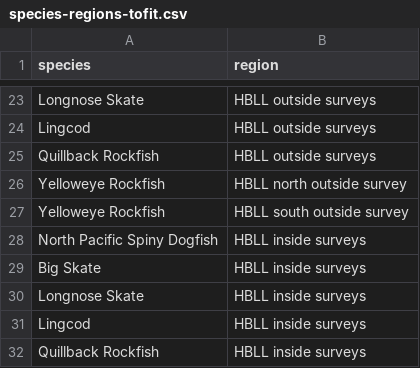
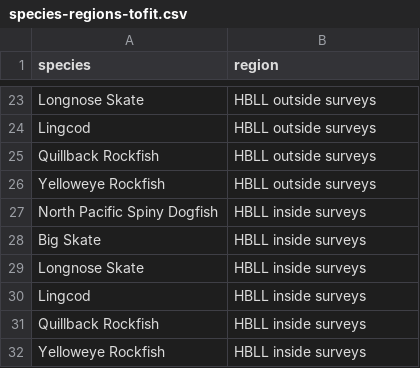
Before and after one commit to pbs-assess/gftrends, a CSV file: data-raw/species-regions-tofit.csv, drawn as a sheet; only a part is shown, gaps mark what is left out; the shorter side is filled out with more unchanged rows.

```diff
--- a/data-raw/species-regions-tofit.csv
+++ b/data-raw/species-regions-tofit.csv
@@ -25,4 +25,3 @@ Lingcod,HBLL outside surveys
 Quillback Rockfish,HBLL outside surveys
-Yelloweye Rockfish,HBLL north outside survey
-Yelloweye Rockfish,HBLL south outside survey
+Yelloweye Rockfish,HBLL outside surveys
 North Pacific Spiny Dogfish,HBLL inside surveys
```
Also changed, not shown: data-raw/last-assess-years.csv, data-raw/surveys_to_assessments.csv, 3 other files.
